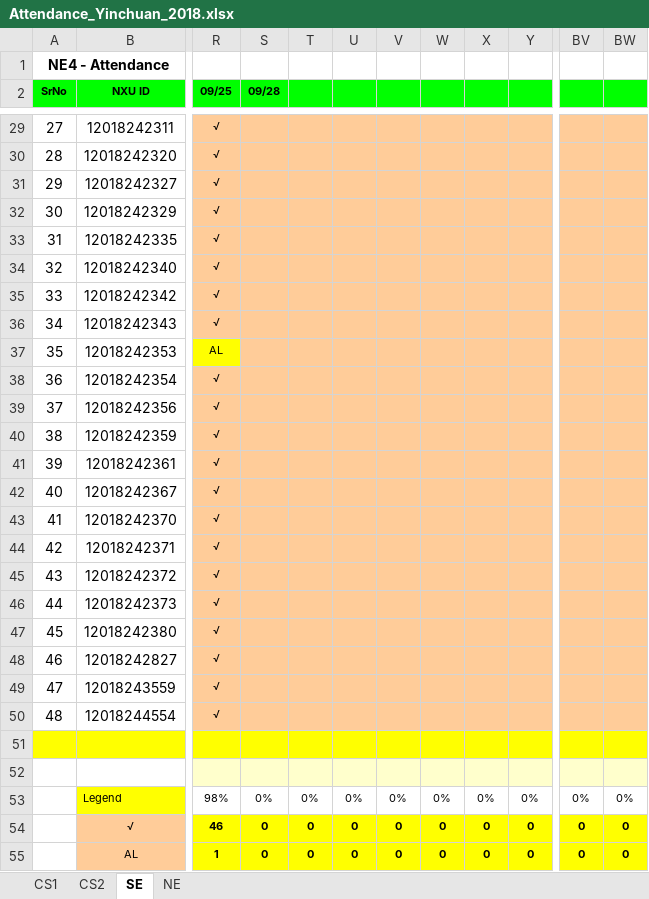
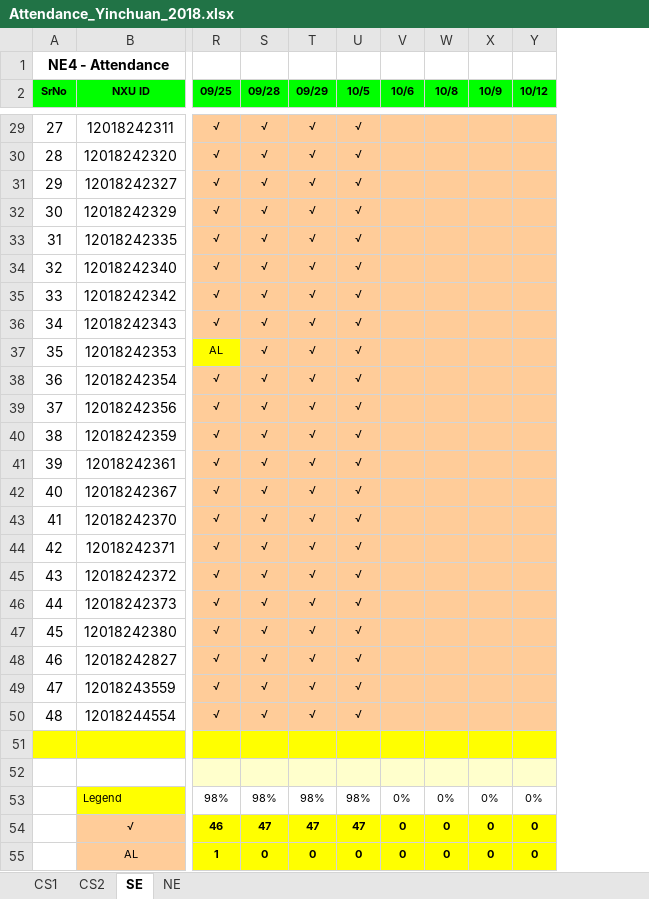
Before and after one commit to niit-nxu/Sept-2020---Jan-2021, an Excel workbook: Grade 2018/Attendance/Attendance_Yinchuan_2018.xlsx, sheet SE, drawn as a sheet; only a part is shown, gaps mark what is left out; values as stored, in another font and other column widths than the file's, no borders; conditional formats not drawn; removed rows and columns are numbered as before the commit, all else as after; the diff covers the shown part only; the diff names each change by its address in the sheet, - before the commit and + after, or states it on an @@ line.

```diff
--- a/Grade 2018/Attendance/Attendance_Yinchuan_2018.xlsx (sheet SE)
+++ b/Grade 2018/Attendance/Attendance_Yinchuan_2018.xlsx (sheet SE)
-column T, rows 53-55: 0% | 0 | 0
-column U, rows 53-55: 0% | 0 | 0
+column T (09/29), rows 29-55: √ | √ | √ | √ | √ | √ | √ | √ | √ | √ | √ | √ | √ | √ | √ | √ | √ | √ | √ | √ | √ | √ |  |  | 98% | 47 | 0
+column U (10/5), rows 29-55: √ | √ | √ | √ | √ | √ | √ | √ | √ | √ | √ | √ | √ | √ | √ | √ | √ | √ | √ | √ | √ | √ |  |  | 98% | 47 | 0
-column BV, rows 53-55: 0% | 0 | 0
-column BW, rows 53-55: 0% | 0 | 0
-V2: (empty)
+V2: 10/6
-W2: (empty)
+W2: 10/8
-X2: (empty)
+X2: 10/9
-Y2: (empty)
+Y2: 10/12
-S29:S50 (09/28): (empty)
+S29:S50 (09/28): √
-S53 (09/28): 0%
+S53 (09/28): 98%
-S54 (09/28): 0
+S54 (09/28): 47
```
Also changed, not shown: 31 edited cells and cell formats elsewhere in this sheet, sheet NE, formulas that keep their value.
